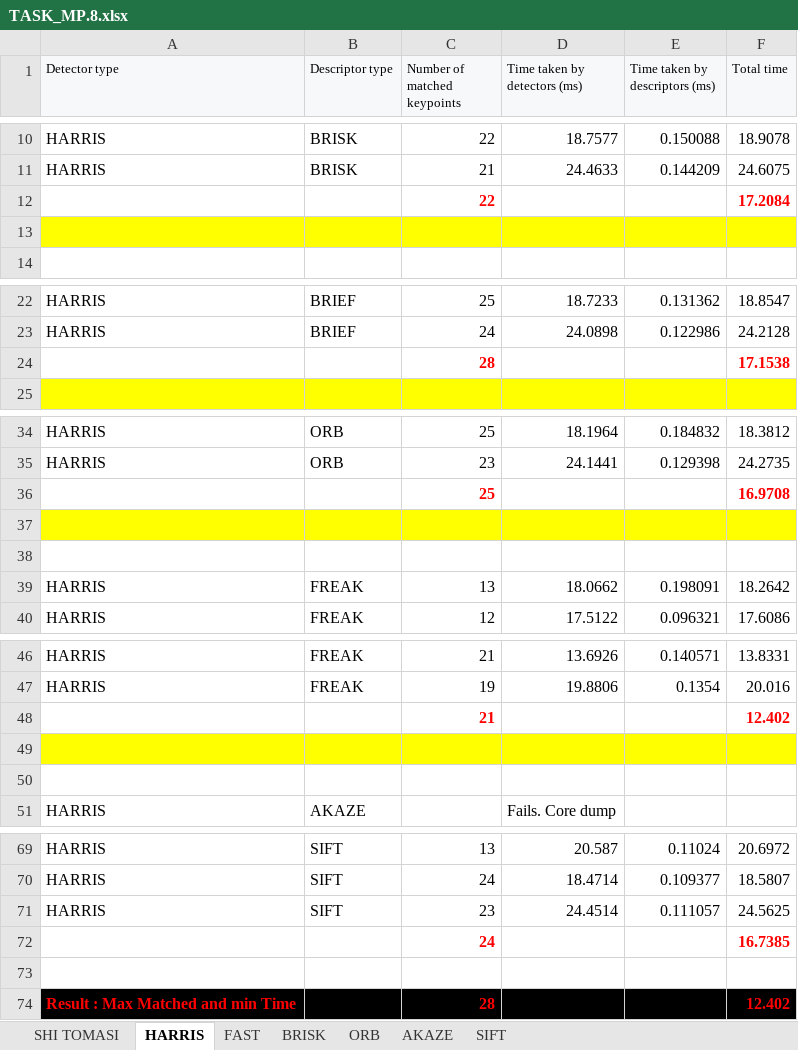
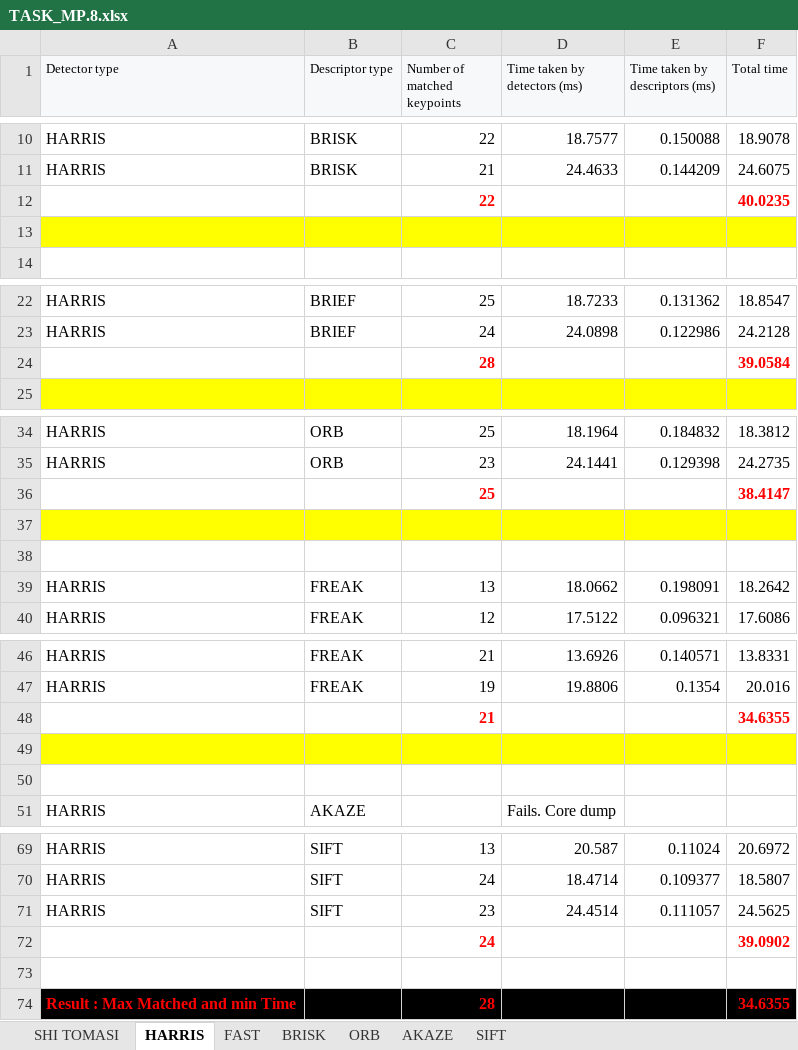
Before and after one commit to AnkushKansal/GITRepo_2dFeatureTracking, an Excel workbook: results/TASK_MP.8.xlsx, sheet HARRIS, drawn as a sheet; only a part is shown, gaps mark what is left out; values as stored, in another font and other column widths than the file's, no borders; the diff names each change by its address in the sheet, - before the commit and + after, or states it on an @@ line.

Commit message:
Changed the min function to max function for maximum total time acquired for processing

```diff
--- a/results/TASK_MP.8.xlsx (sheet HARRIS)
+++ b/results/TASK_MP.8.xlsx (sheet HARRIS)
-F12 (Total time): 17.2084
+F12 (Total time): 40.0235
-F24 (Total time): 17.1538
+F24 (Total time): 39.0584
-F36 (Total time): 16.9708
+F36 (Total time): 38.4147
-F48 (Total time): 12.402
+F48 (Total time): 34.6355
-F72 (Total time): 16.7385
+F72 (Total time): 39.0902
-F74 (Total time): 12.402
+F74 (Total time): 34.6355
```
Also changed, not shown: sheet AKAZE, sheet BRISK, sheet SHI TOMASI, sheet ORB, sheet FAST, sheet SIFT.
